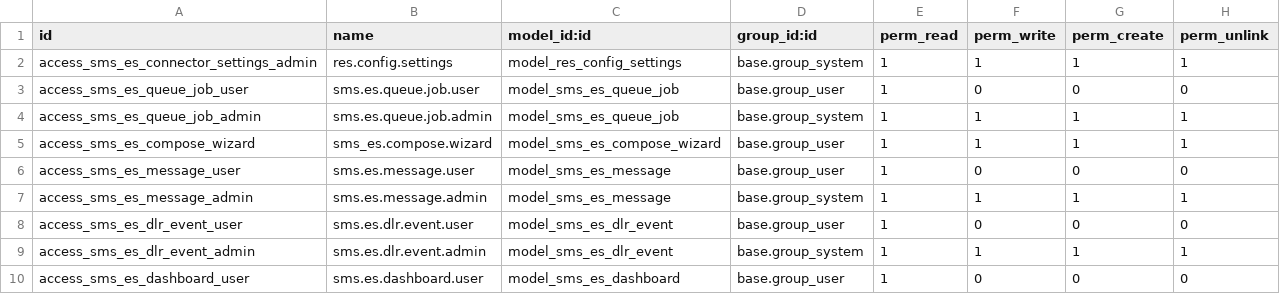
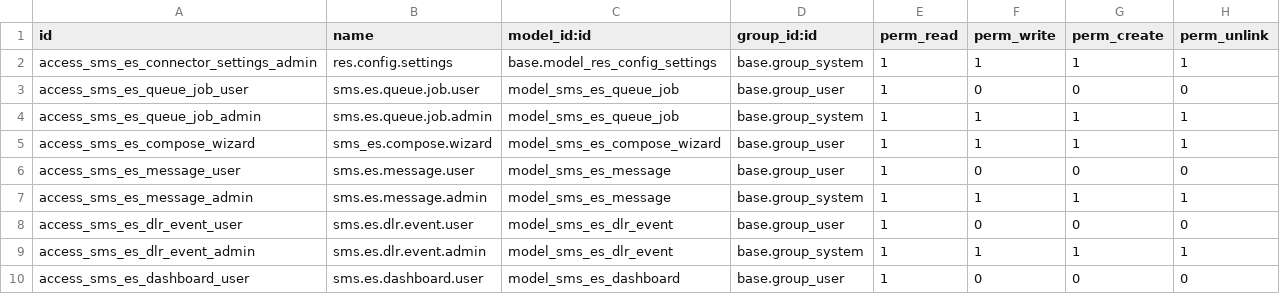
Before and after one commit to Rsolitario/sms_es_connector, a CSV file: security/ir.model.access.csv, drawn as a sheet.

```diff
--- a/security/ir.model.access.csv
+++ b/security/ir.model.access.csv
@@ -1,3 +1,3 @@
 id,name,model_id:id,group_id:id,perm_read,perm_write,perm_create,perm_unlink
-access_sms_es_connector_settings_admin,res.config.settings,model_res_config_settings,base.group_system,1,1,1,1
+access_sms_es_connector_settings_admin,res.config.settings,base.model_res_config_settings,base.group_system,1,1,1,1
 access_sms_es_queue_job_user,sms.es.queue.job.user,model_sms_es_queue_job,base.group_user,1,0,0,0
```
Also changed, not shown: 12 other files.
